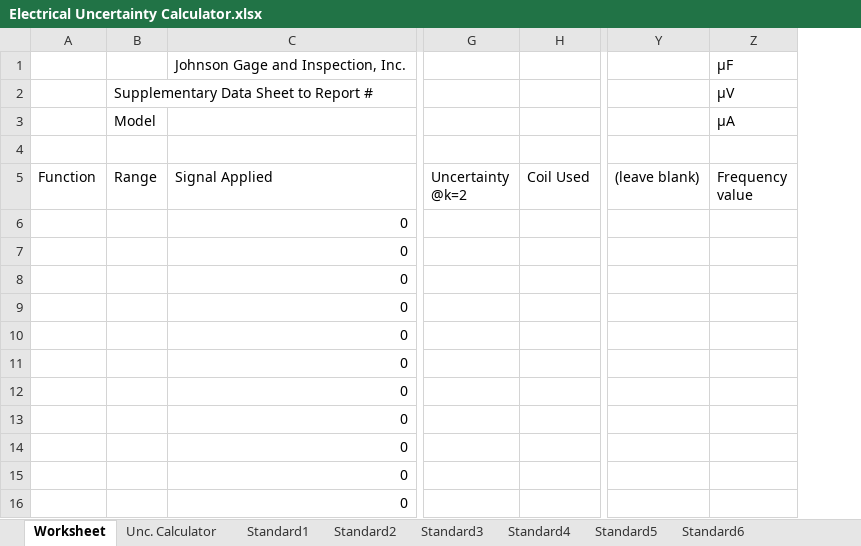
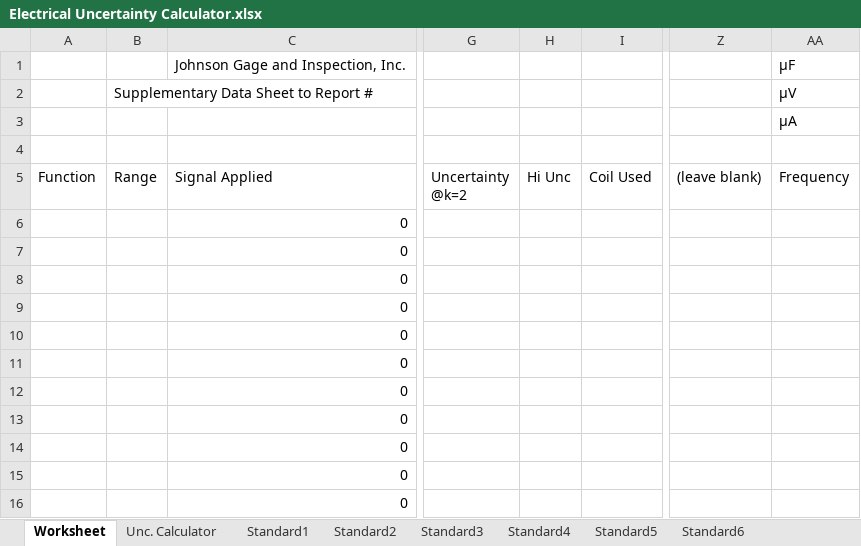
Before and after one commit to Johnson-Gage-Inspection-Inc/xl-Electrical-Workbook, an Excel workbook: Electrical Uncertainty Calculator.xlsx, sheet Worksheet, drawn as a sheet; only a part is shown, gaps mark what is left out; values as stored, in another font and other column widths than the file's, no cell formats; charts and pictures and conditional formats not drawn; addresses are those after the commit; the diff covers the shown part only; the diff names each change by its address in the sheet, - before the commit and + after, or states it on an @@ line.

```diff
--- a/Electrical Uncertainty Calculator.xlsx (sheet Worksheet)
+++ b/Electrical Uncertainty Calculator.xlsx (sheet Worksheet)
+column H (Hi Unc), empty
-B3 (Range): Model
+B3 (Range): (empty)
-AA5: Frequency value
+AA5: Frequency
```
Also changed, not shown: 23 added rows and 23 removed rows elsewhere in this sheet, sheet Unc. Calculator, sheet Standard2, sheet Standard4, cell formats, formulas that keep their value, charts or pictures.
